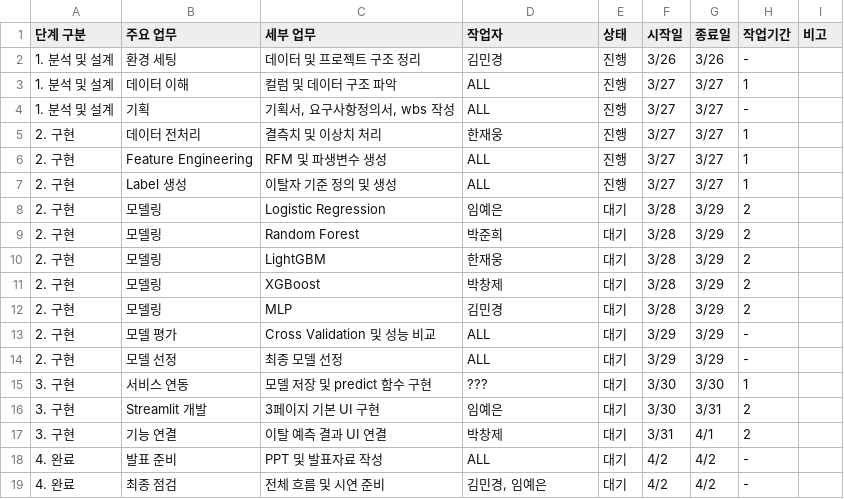
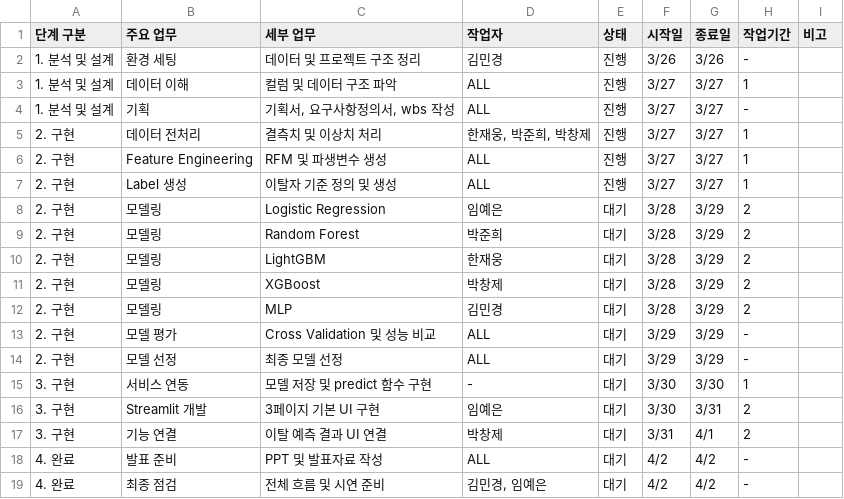
Before and after one commit to SKNETWORKS-FAMILY-AICAMP/SKN27-2nd-4TEAM, a CSV file: doc/WBS.csv, drawn as a sheet; the diff names each change by its address in the sheet, - before the commit and + after, or states it on an @@ line.

```diff
--- a/doc/WBS.csv
+++ b/doc/WBS.csv
-D5 (작업자): 한재웅
+D5 (작업자): 한재웅, 박준희, 박창제
-D15 (작업자): ???
+D15 (작업자): -
```
Also changed, not shown: 8 other files.
